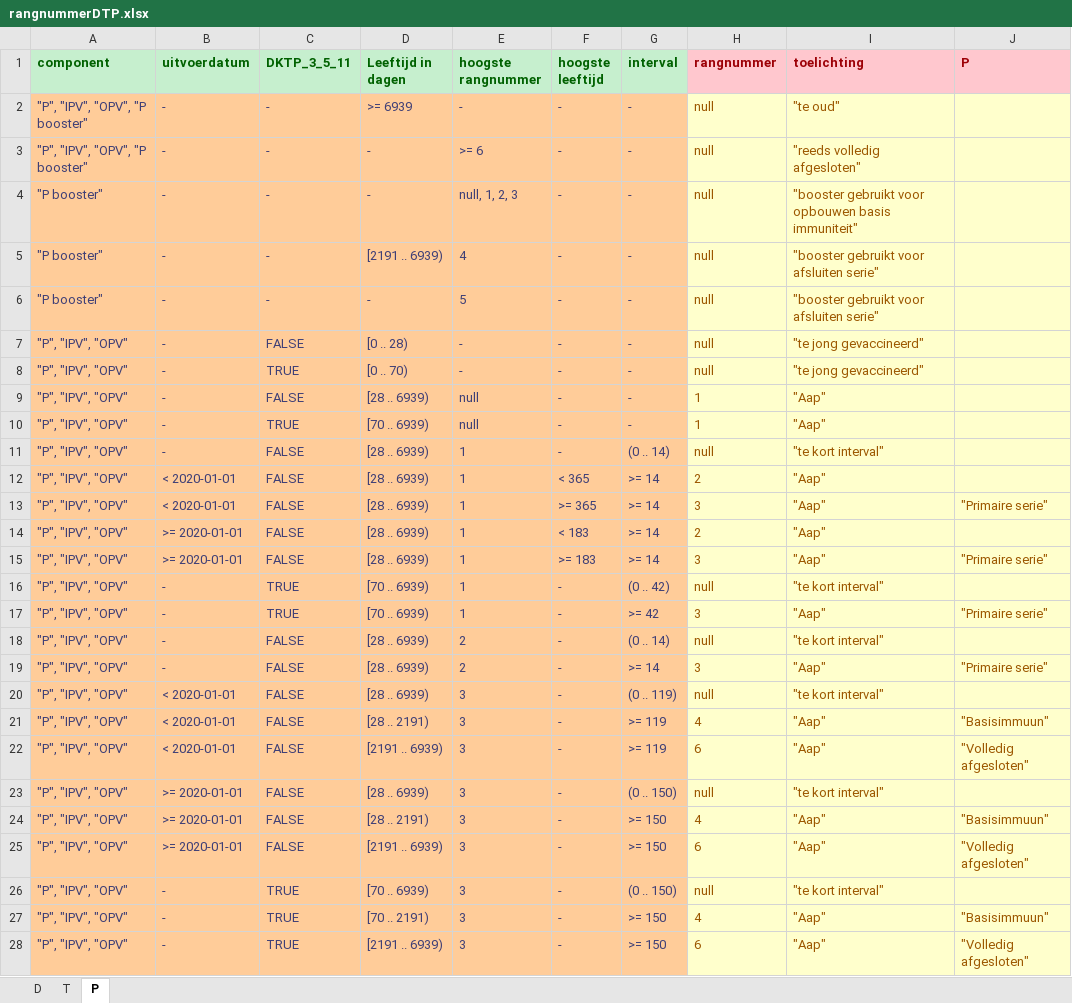
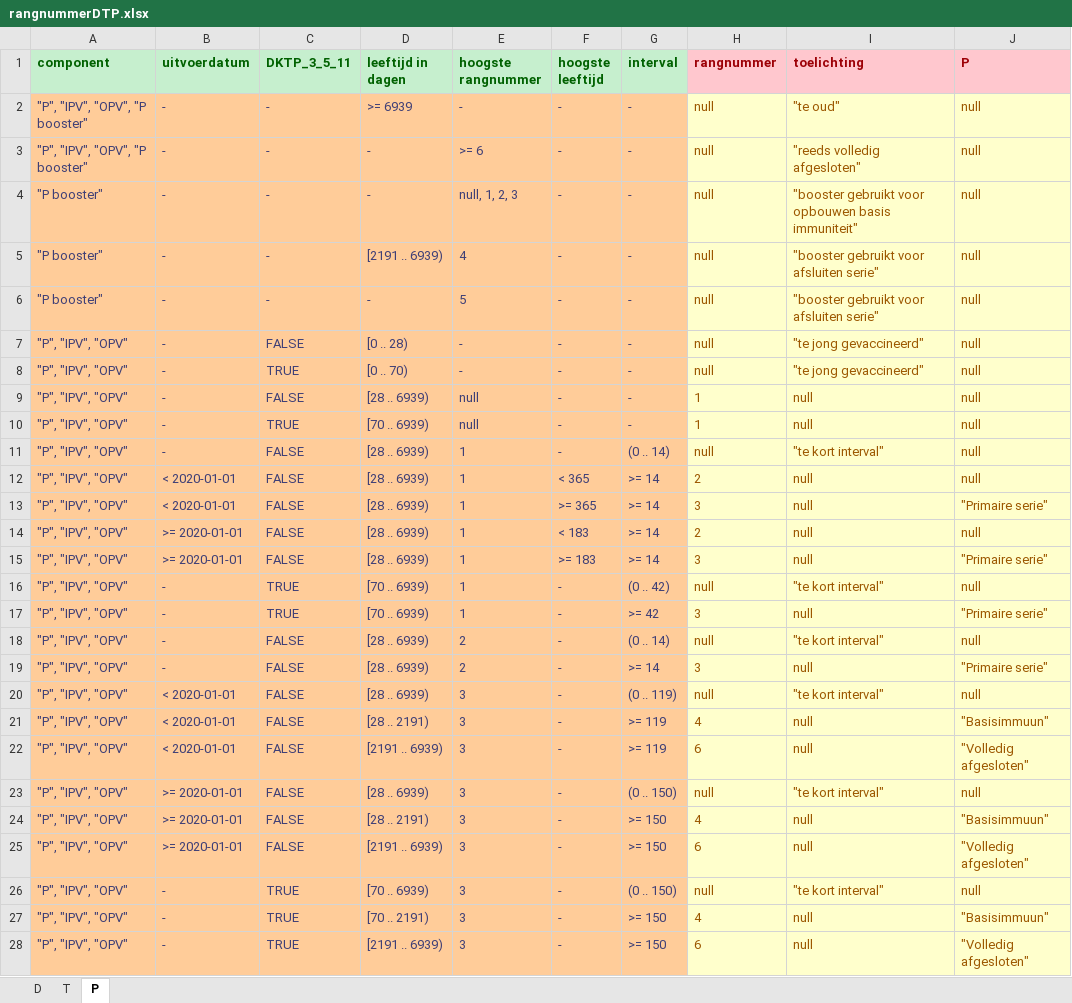
Before and after one commit to hanjoosten/rvp-business, an Excel workbook: src/main/resources/dmn/rangnummerDTP.xlsx, sheet P, drawn as a sheet; only a part is shown; values as stored, in another font and other column widths than the file's, no borders; the diff covers the shown part only; the diff names each change by its address in the sheet, - before the commit and + after, or states it on an @@ line.

```diff
--- a/src/main/resources/dmn/rangnummerDTP.xlsx (sheet P)
+++ b/src/main/resources/dmn/rangnummerDTP.xlsx (sheet P)
-D1: Leeftijd in dagen
+D1: leeftijd in dagen
-J2:J12 (P): (empty)
+J2:J12 (P): null
-I9:I10 (toelichting): "Aap"
+I9:I10 (toelichting): null
-I12:I15 (toelichting): "Aap"
+I12:I15 (toelichting): null
-J14 (P): (empty)
+J14 (P): null
-J16 (P): (empty)
+J16 (P): null
-I17 (toelichting): "Aap"
+I17 (toelichting): null
-J18 (P): (empty)
+J18 (P): null
-I19 (toelichting): "Aap"
+I19 (toelichting): null
-J20 (P): (empty)
+J20 (P): null
-I21:I22 (toelichting): "Aap"
+I21:I22 (toelichting): null
-J23 (P): (empty)
+J23 (P): null
-I24:I25 (toelichting): "Aap"
+I24:I25 (toelichting): null
-J26 (P): (empty)
+J26 (P): null
-I27:I28 (toelichting): "Aap"
+I27:I28 (toelichting): null
```
Also changed, not shown: 20 edited cells elsewhere in this sheet, sheet D, sheet T, 1 other file.
